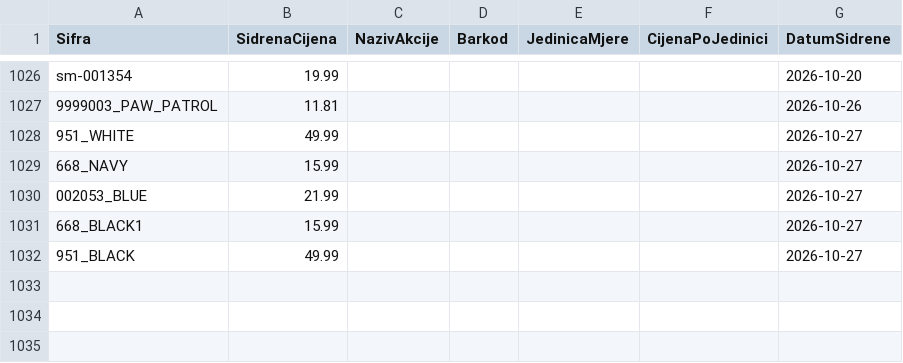
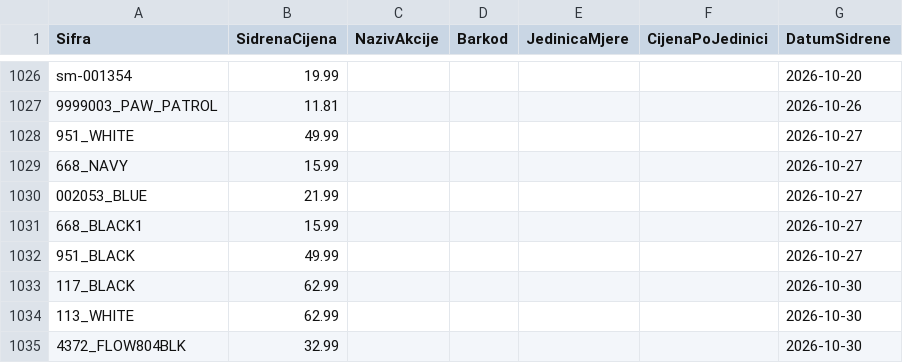
Before and after one commit to woolfhr-sidrene/woolf-cjenik, a CSV file: config/rucne-izmjene.csv, drawn as a sheet; only a part is shown, gaps mark what is left out.

```diff
--- a/config/rucne-izmjene.csv
+++ b/config/rucne-izmjene.csv
@@ -1032 +1032,4 @@ sm-001354;19.99;;;;;2026-10-20
 951_BLACK;49.99;;;;;2026-10-27
+117_BLACK;62.99;;;;;2026-10-30
+113_WHITE;62.99;;;;;2026-10-30
+4372_FLOW804BLK;32.99;;;;;2026-10-30
```
Also changed, not shown: 7 other files.
